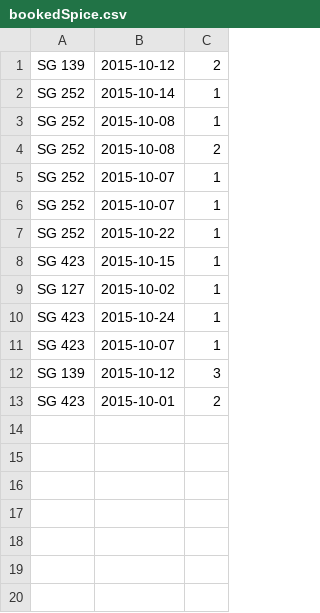
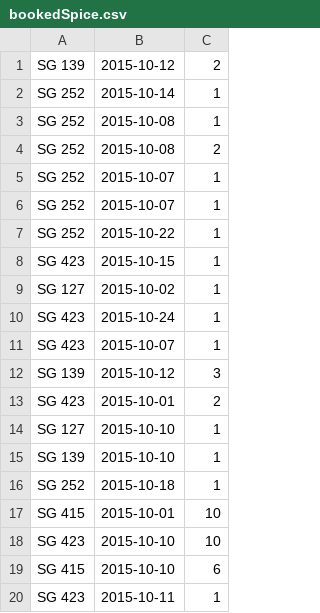
Before and after one commit to NilanjanDaw/piedPiper, a CSV file: bookedSpice.csv, drawn as a sheet.

```diff
--- a/bookedSpice.csv
+++ b/bookedSpice.csv
@@ -13 +13,8 @@ SG  139|2015-10-12|3
 SG  423|2015-10-01|2
+SG  127|2015-10-10|1
+SG  139|2015-10-10|1
+SG  252|2015-10-18|1
+SG  415|2015-10-01|10
+SG  423|2015-10-10|10
+SG  415|2015-10-10|6
+SG  423|2015-10-11|1
```
Also changed, not shown: bookedSilk.csv, 18 other files.
